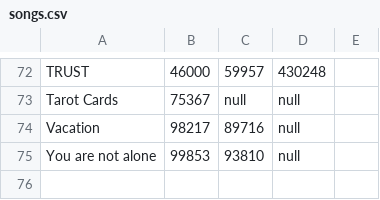
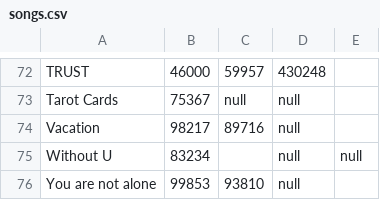
Before and after one commit to hyeon-js/GFriendMusicNumber, a CSV file: assets/songs.csv, drawn as a sheet; only a part is shown, gaps mark what is left out; the diff names each change by its address in the sheet, - before the commit and + after, or states it on an @@ line.

Commit message:
Yuju 2nd mini

```diff
--- a/assets/songs.csv
+++ b/assets/songs.csv
+row 75: Without U | 83234 |  | null | null
```
